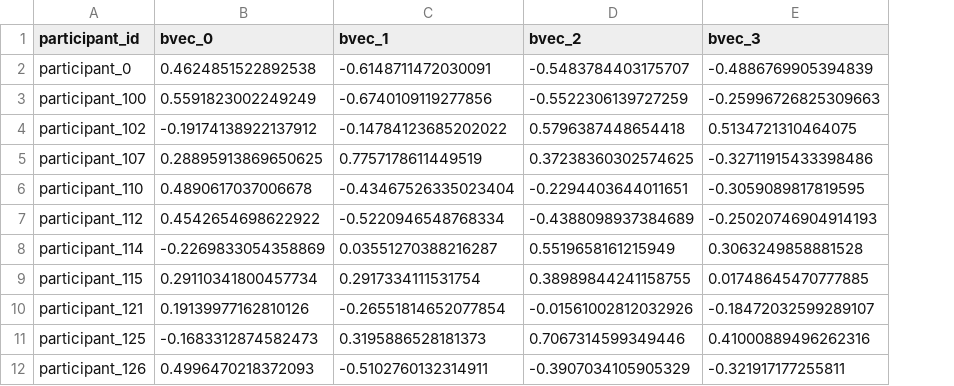
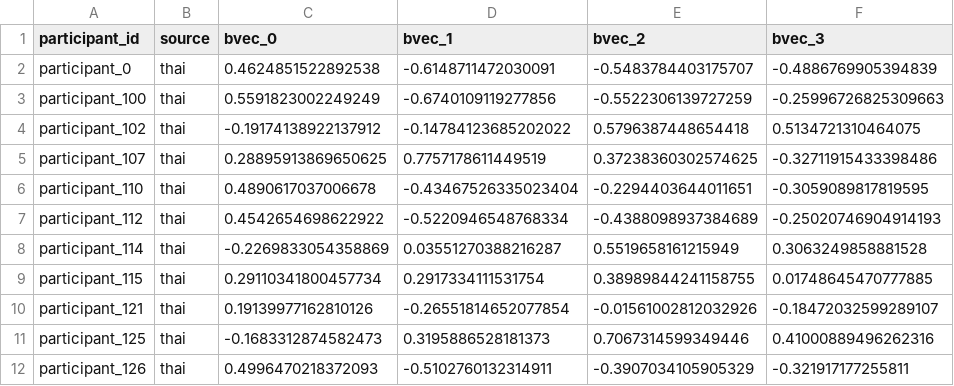
Before and after one commit to Nithu006/J26-IT-388, a CSV file: behavior_system/artifacts/behavior_vectors.csv, drawn as a sheet; only a part is shown; the diff names each change by its address in the sheet, - before the commit and + after, or states it on an @@ line.

```diff
--- a/behavior_system/artifacts/behavior_vectors.csv
+++ b/behavior_system/artifacts/behavior_vectors.csv
+column B (source), rows 2-12: all thai
```
Also changed, not shown: 1 other file.
